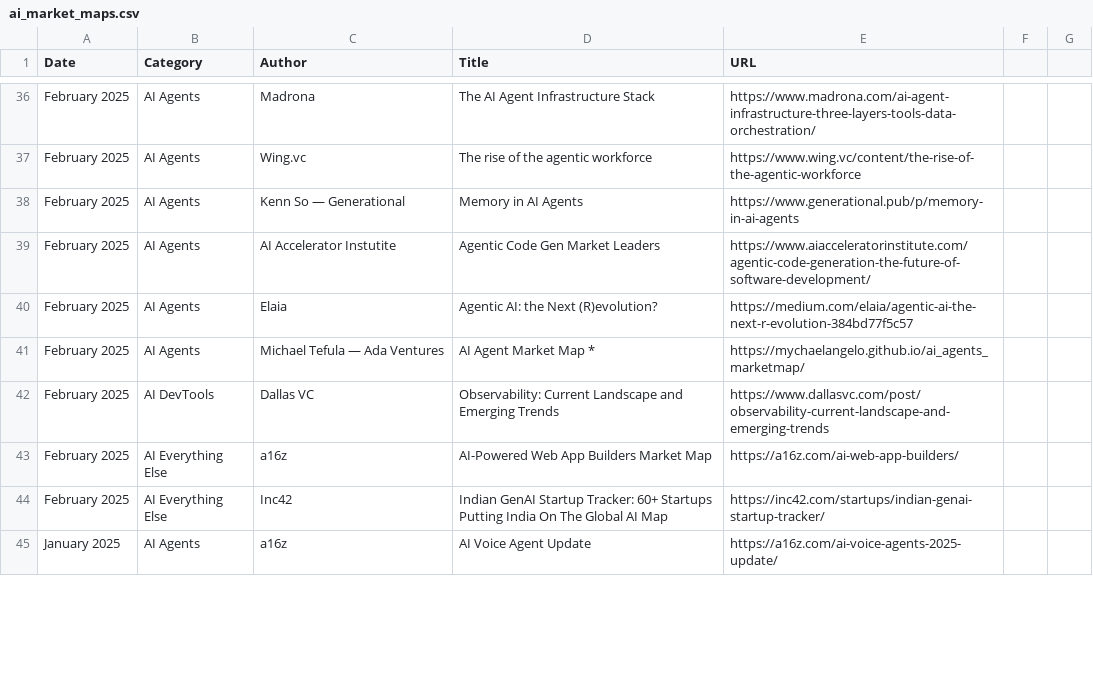
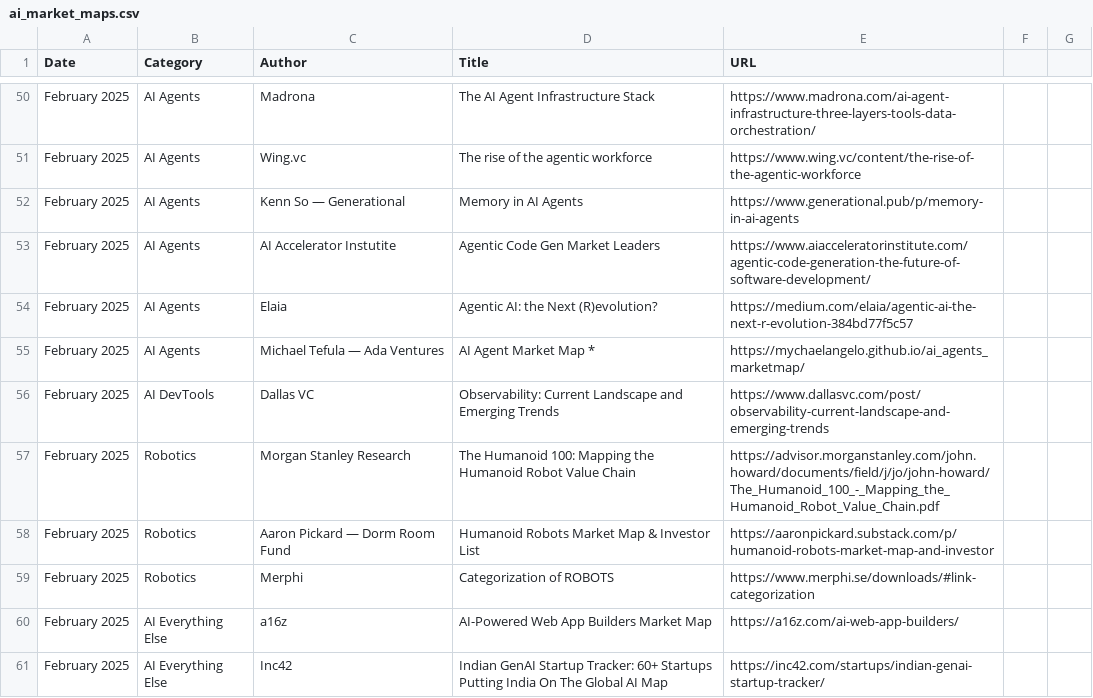
Before and after one commit to joylarkin/Awesome-AI-Market-Maps, a CSV file: ai_market_maps.csv, drawn as a sheet; only a part is shown, gaps mark what is left out; the shorter side is filled out with more unchanged rows; the diff covers the shown part only; the diff names each change by its address in the sheet, - before the commit and + after, or states it on an @@ line.

Commit message:
Update ai_market_maps.csv with new Author column and cleaned data

```diff
--- a/ai_market_maps.csv
+++ b/ai_market_maps.csv
+row 57: February 2025 | Robotics | Morgan Stanley Research | The Humanoid 100: Mapping the Humanoid Robot Value Chain | https://advisor.morganstanley.com/john.howard/documents/field/j/jo/john-howard/The_Humanoid_100_-_Mapping_the_Humanoid_Robot_Value_Chain.pdf
+row 58: February 2025 | Robotics | Aaron Pickard — Dorm Room Fund | Humanoid Robots Market Map & Investor List | https://aaronpickard.substack.com/p/humanoid-robots-market-map-and-investor
+row 59: February 2025 | Robotics | Merphi | Categorization of ROBOTS | https://www.merphi.se/downloads/#link-categorization
```
Also changed, not shown: 25 added rows and 22 edited cells elsewhere in this file.
